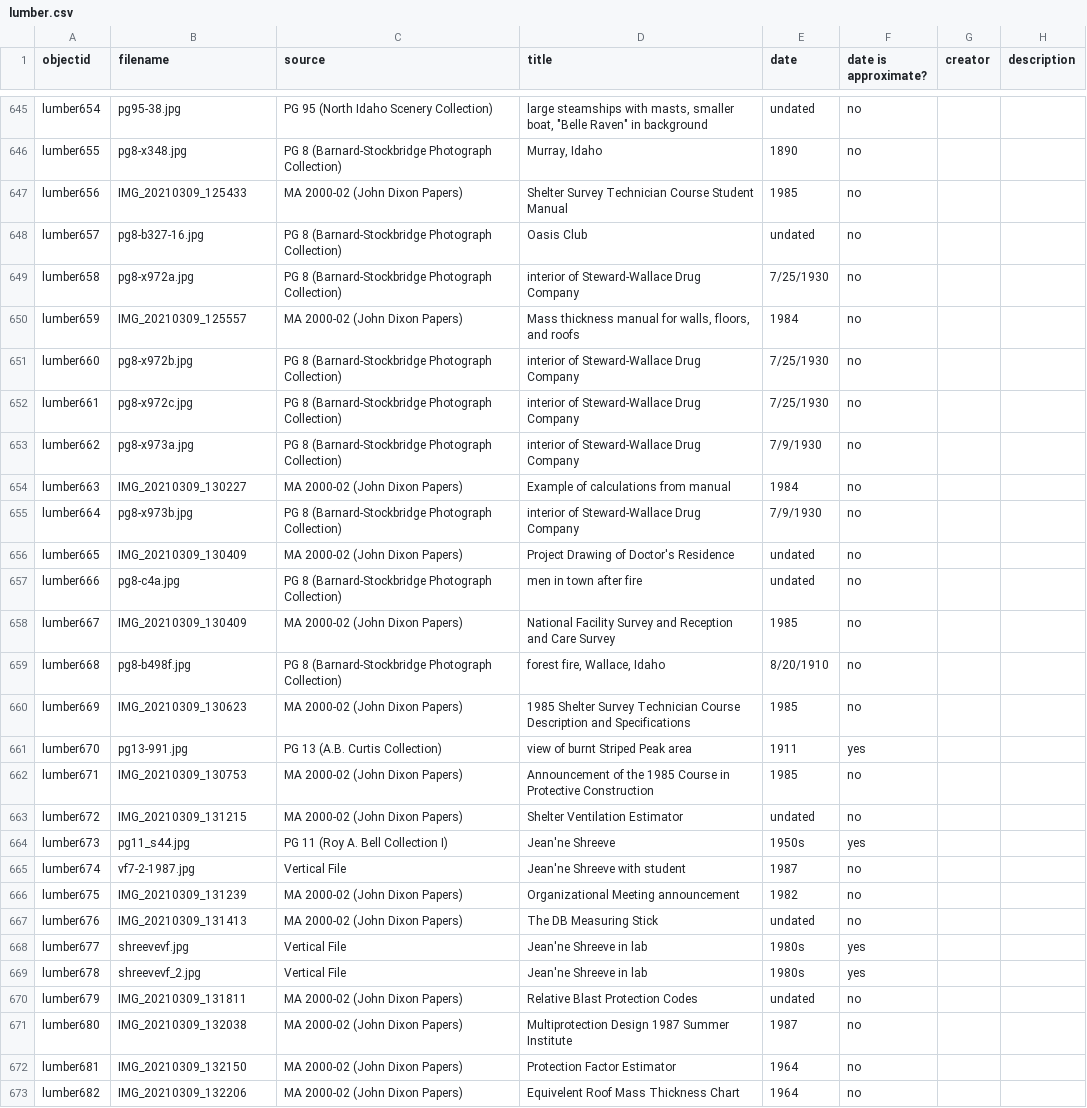
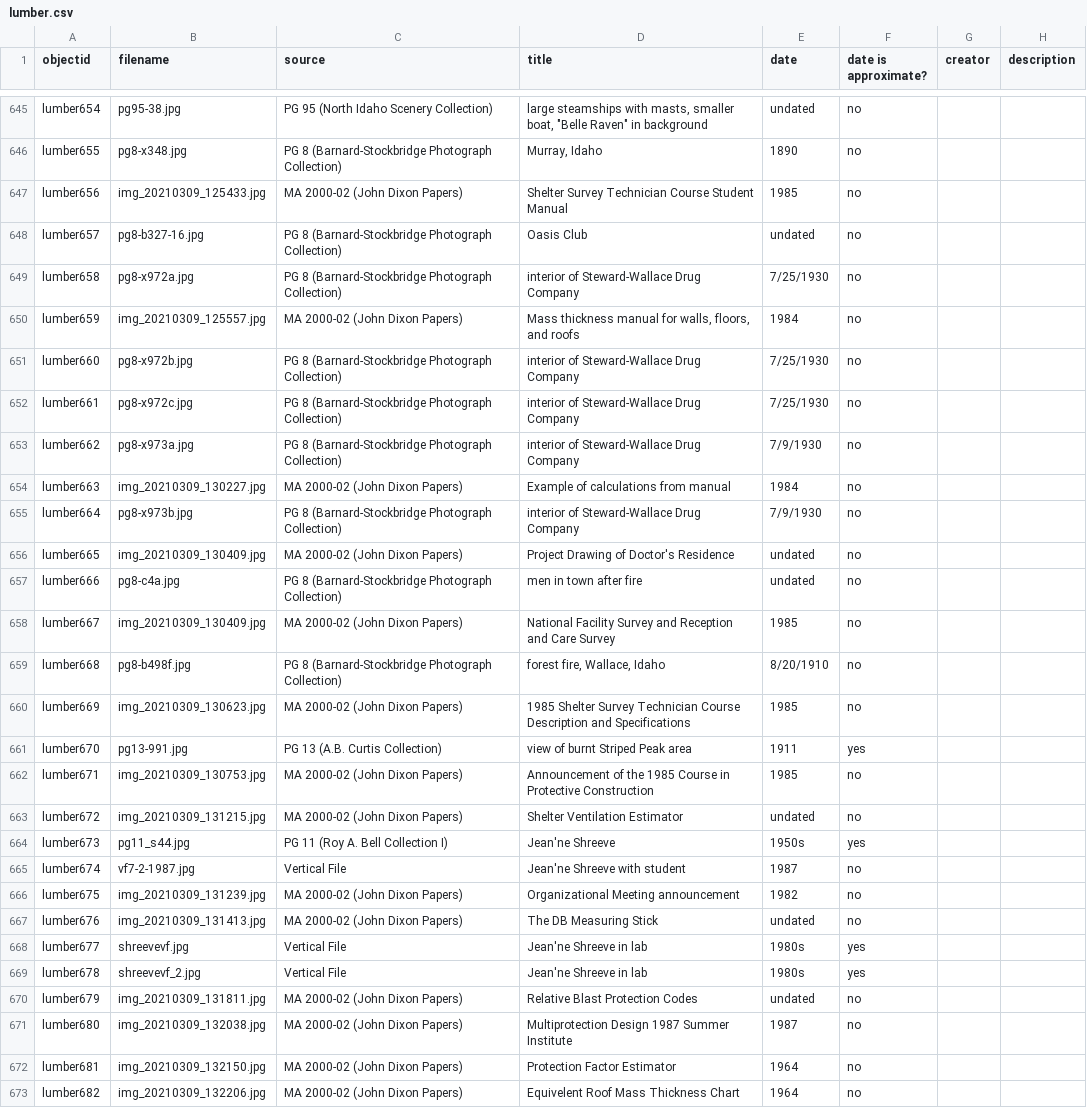
Before and after one commit to uidaholib/spec-lumber, a CSV file: _data/lumber.csv, drawn as a sheet; only a part is shown, gaps mark what is left out; the diff covers the shown part only; the diff names each change by its address in the sheet, - before the commit and + after, or states it on an @@ line.

Commit message:
fixed broken images

```diff
--- a/_data/lumber.csv
+++ b/_data/lumber.csv
-B647 (filename): IMG_20210309_125433
+B647 (filename): img_20210309_125433.jpg
-B650 (filename): IMG_20210309_125557
+B650 (filename): img_20210309_125557.jpg
-B654 (filename): IMG_20210309_130227
+B654 (filename): img_20210309_130227.jpg
-B656 (filename): IMG_20210309_130409
+B656 (filename): img_20210309_130409.jpg
-B658 (filename): IMG_20210309_130409
+B658 (filename): img_20210309_130409.jpg
-B660 (filename): IMG_20210309_130623
+B660 (filename): img_20210309_130623.jpg
-B662 (filename): IMG_20210309_130753
+B662 (filename): img_20210309_130753.jpg
-B663 (filename): IMG_20210309_131215
+B663 (filename): img_20210309_131215.jpg
-B666 (filename): IMG_20210309_131239
+B666 (filename): img_20210309_131239.jpg
-B667 (filename): IMG_20210309_131413
+B667 (filename): img_20210309_131413.jpg
-B670 (filename): IMG_20210309_131811
+B670 (filename): img_20210309_131811.jpg
-B671 (filename): IMG_20210309_132038
+B671 (filename): img_20210309_132038.jpg
-B672 (filename): IMG_20210309_132150
+B672 (filename): img_20210309_132150.jpg
-B673 (filename): IMG_20210309_132206
+B673 (filename): img_20210309_132206.jpg
```
Also changed, not shown: 28 edited cells elsewhere in this file.
